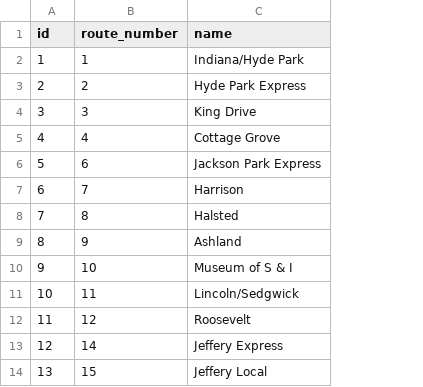
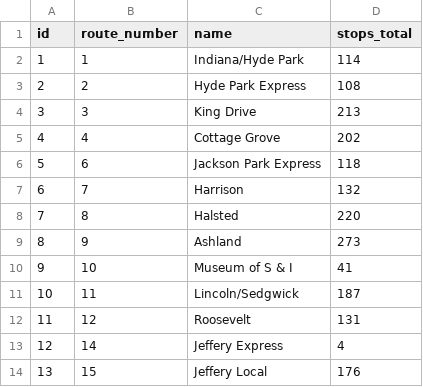
Before and after one commit to romanjesus/cta-bus-stop-challenge, a CSV file: db/csv_data/cta_bus_routes_oct12.csv, drawn as a sheet; only a part is shown; the diff names each change by its address in the sheet, - before the commit and + after, or states it on an @@ line.

Commit message:
Add stops_total to the routes csv and migration file

```diff
--- a/db/csv_data/cta_bus_routes_oct12.csv
+++ b/db/csv_data/cta_bus_routes_oct12.csv
+column D (stops_total), rows 2-14: 114 | 108 | 213 | 202 | 118 | 132 | 220 | 273 | 41 | 187 | 131 | 4 | 176
```
Also changed, not shown: 1 other file.
